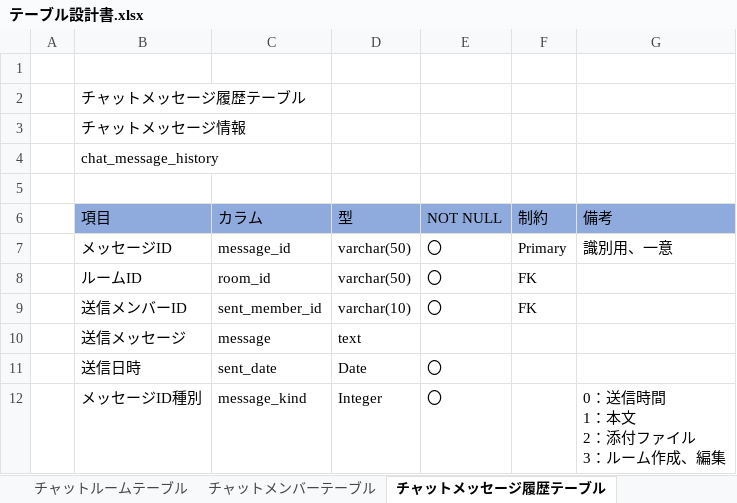
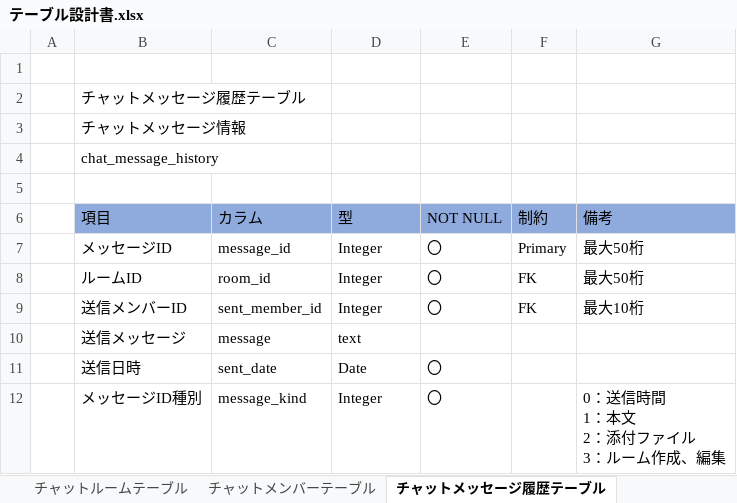
Before and after one commit to inakuuun/IksInfoShare, an Excel workbook: DB設計/テーブル設計書.xlsx, sheet チャットメッセージ履歴テーブル, drawn as a sheet; values as stored, in another font and other column widths than the file's, no borders; the diff names each change by its address in the sheet, - before the commit and + after, or states it on an @@ line.

```diff
--- a/DB設計/テーブル設計書.xlsx (sheet チャットメッセージ履歴テーブル)
+++ b/DB設計/テーブル設計書.xlsx (sheet チャットメッセージ履歴テーブル)
-D7:D8 (型): varchar(50)
+D7:D8 (型): Integer
-G7 (備考): 識別用、一意
+G7 (備考): 最大50桁
-G8 (備考): (empty)
+G8 (備考): 最大50桁
-D9 (型): varchar(10)
+D9 (型): Integer
-G9 (備考): (empty)
+G9 (備考): 最大10桁
```
Also changed, not shown: sheet チャットルームテーブル, sheet チャットメンバーテーブル, sheet ユーザーテーブル, sheet アプリ定義テーブル, charts or pictures.
